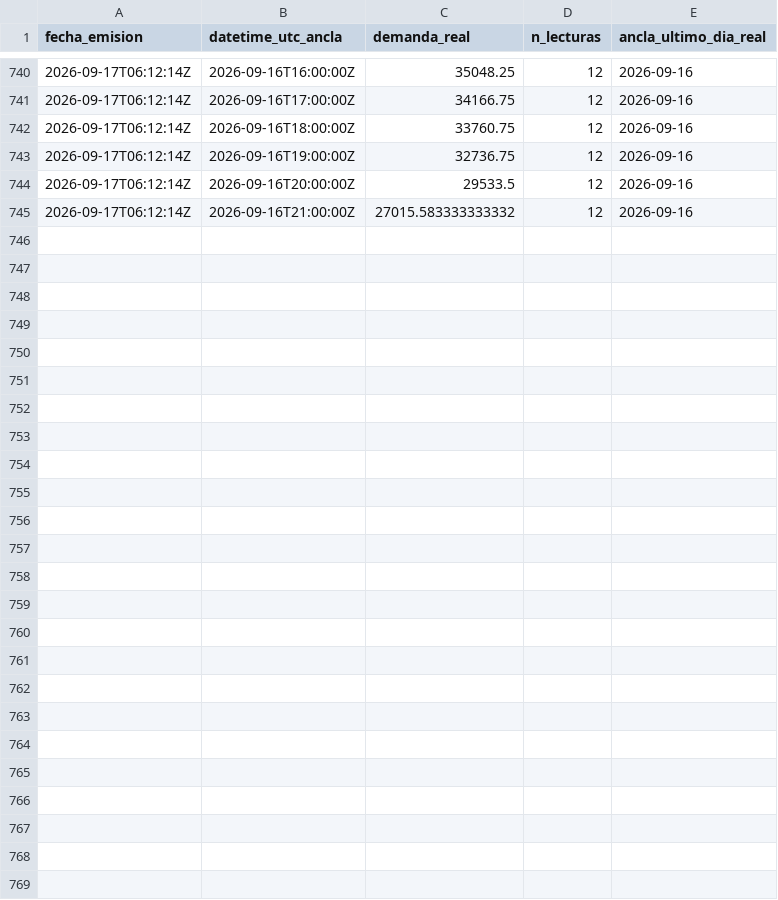
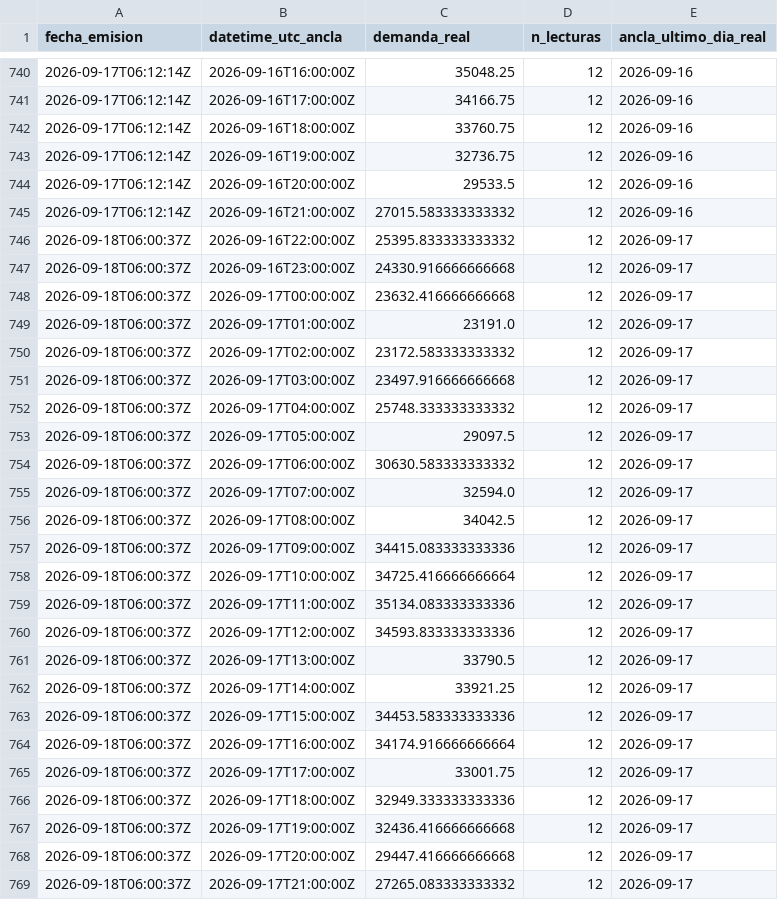
Before and after one commit to LauraCGuzman/Proyecto_REE, a CSV file: data/ancla_usada.csv, drawn as a sheet; only a part is shown, gaps mark what is left out; the diff names each change by its address in the sheet, - before the commit and + after, or states it on an @@ line.

```diff
--- a/data/ancla_usada.csv
+++ b/data/ancla_usada.csv
+row 746: 2026-09-18T06:00:37Z | 2026-09-16T22:00:00Z | 25395.833333333332 | 12 | 2026-09-17
+row 747: 2026-09-18T06:00:37Z | 2026-09-16T23:00:00Z | 24330.916666666668 | 12 | 2026-09-17
+row 748: 2026-09-18T06:00:37Z | 2026-09-17T00:00:00Z | 23632.416666666668 | 12 | 2026-09-17
+row 749: 2026-09-18T06:00:37Z | 2026-09-17T01:00:00Z | 23191.0 | 12 | 2026-09-17
+row 750: 2026-09-18T06:00:37Z | 2026-09-17T02:00:00Z | 23172.583333333332 | 12 | 2026-09-17
+row 751: 2026-09-18T06:00:37Z | 2026-09-17T03:00:00Z | 23497.916666666668 | 12 | 2026-09-17
+row 752: 2026-09-18T06:00:37Z | 2026-09-17T04:00:00Z | 25748.333333333332 | 12 | 2026-09-17
+row 753: 2026-09-18T06:00:37Z | 2026-09-17T05:00:00Z | 29097.5 | 12 | 2026-09-17
+row 754: 2026-09-18T06:00:37Z | 2026-09-17T06:00:00Z | 30630.583333333332 | 12 | 2026-09-17
+row 755: 2026-09-18T06:00:37Z | 2026-09-17T07:00:00Z | 32594.0 | 12 | 2026-09-17
+row 756: 2026-09-18T06:00:37Z | 2026-09-17T08:00:00Z | 34042.5 | 12 | 2026-09-17
+row 757: 2026-09-18T06:00:37Z | 2026-09-17T09:00:00Z | 34415.083333333336 | 12 | 2026-09-17
+row 758: 2026-09-18T06:00:37Z | 2026-09-17T10:00:00Z | 34725.416666666664 | 12 | 2026-09-17
+row 759: 2026-09-18T06:00:37Z | 2026-09-17T11:00:00Z | 35134.083333333336 | 12 | 2026-09-17
+row 760: 2026-09-18T06:00:37Z | 2026-09-17T12:00:00Z | 34593.833333333336 | 12 | 2026-09-17
+row 761: 2026-09-18T06:00:37Z | 2026-09-17T13:00:00Z | 33790.5 | 12 | 2026-09-17
+row 762: 2026-09-18T06:00:37Z | 2026-09-17T14:00:00Z | 33921.25 | 12 | 2026-09-17
+row 763: 2026-09-18T06:00:37Z | 2026-09-17T15:00:00Z | 34453.583333333336 | 12 | 2026-09-17
+row 764: 2026-09-18T06:00:37Z | 2026-09-17T16:00:00Z | 34174.916666666664 | 12 | 2026-09-17
+row 765: 2026-09-18T06:00:37Z | 2026-09-17T17:00:00Z | 33001.75 | 12 | 2026-09-17
+row 766: 2026-09-18T06:00:37Z | 2026-09-17T18:00:00Z | 32949.333333333336 | 12 | 2026-09-17
+row 767: 2026-09-18T06:00:37Z | 2026-09-17T19:00:00Z | 32436.416666666668 | 12 | 2026-09-17
+row 768: 2026-09-18T06:00:37Z | 2026-09-17T20:00:00Z | 29447.416666666668 | 12 | 2026-09-17
+row 769: 2026-09-18T06:00:37Z | 2026-09-17T21:00:00Z | 27265.083333333332 | 12 | 2026-09-17
```
Also changed, not shown: data/predicciones.csv.
